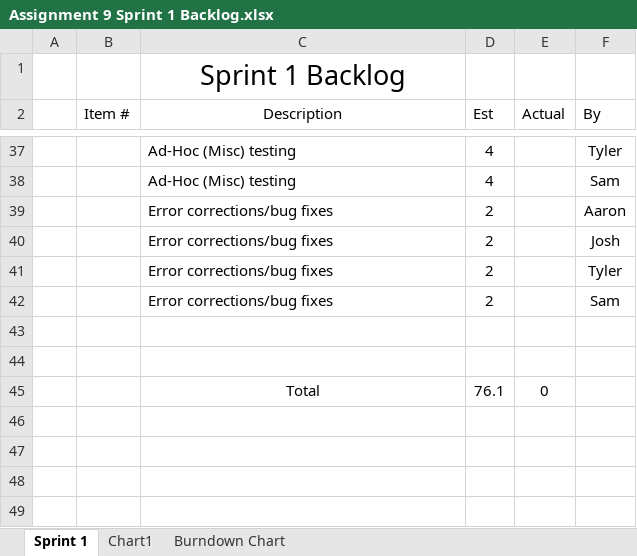
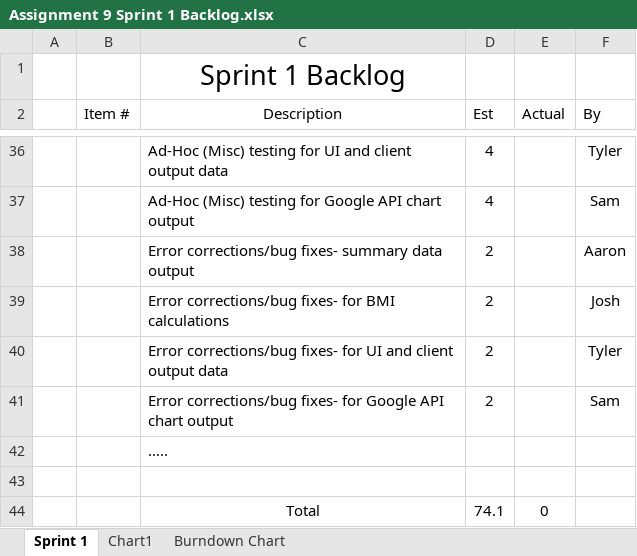
Before and after one commit to elliae01/assignment9, an Excel workbook: assignment9/Assignment 9 Sprint 1 Backlog.xlsx, sheet Sprint 1, drawn as a sheet; only a part is shown, gaps mark what is left out; values as stored, in another font and other column widths than the file's, no borders; removed rows and columns are numbered as before the commit, all else as after; the diff covers the shown part only; the diff names each change by its address in the sheet, - before the commit and + after, or states it on an @@ line.

```diff
--- a/assignment9/Assignment 9 Sprint 1 Backlog.xlsx (sheet Sprint 1)
+++ b/assignment9/Assignment 9 Sprint 1 Backlog.xlsx (sheet Sprint 1)
-C36 (Description): Ad-Hoc (Misc) testing
+C36 (Description): Ad-Hoc (Misc) testing for UI and client output data
-C37 (Description): Ad-Hoc (Misc) testing
+C37 (Description): Ad-Hoc (Misc) testing for Google API chart output
-C38 (Description): Error corrections/bug fixes
+C38 (Description): Error corrections/bug fixes- summary data output
-C39 (Description): Error corrections/bug fixes
+C39 (Description): Error corrections/bug fixes- for BMI calculations
-C40 (Description): Error corrections/bug fixes
+C40 (Description): Error corrections/bug fixes- for UI and client output data
-C41 (Description): Error corrections/bug fixes
+C41 (Description): Error corrections/bug fixes- for Google API chart output
+row 42:  |  | …..
-row 44: (empty)
-D44 (Est): 76.1
+D44 (Est): 74.1
```
Also changed, not shown: 5 added rows, 6 removed rows and 10 edited cells elsewhere in this sheet, formulas that keep their value, charts or pictures.
